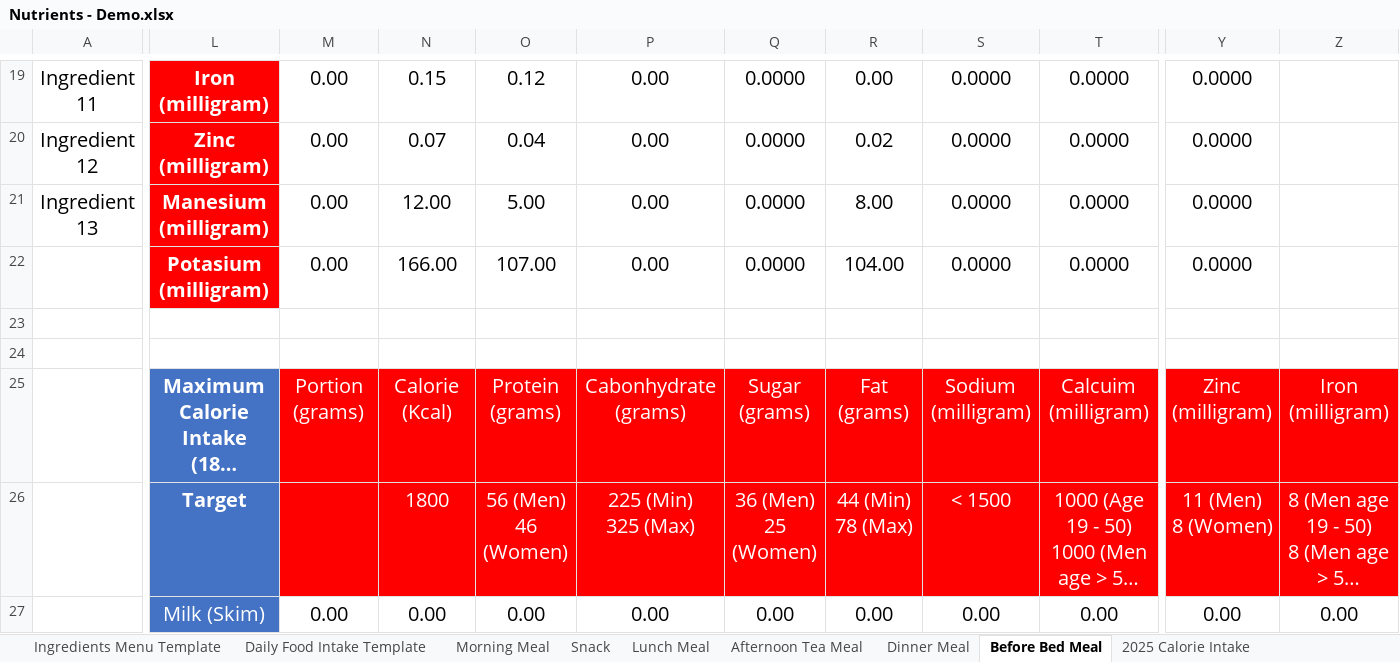
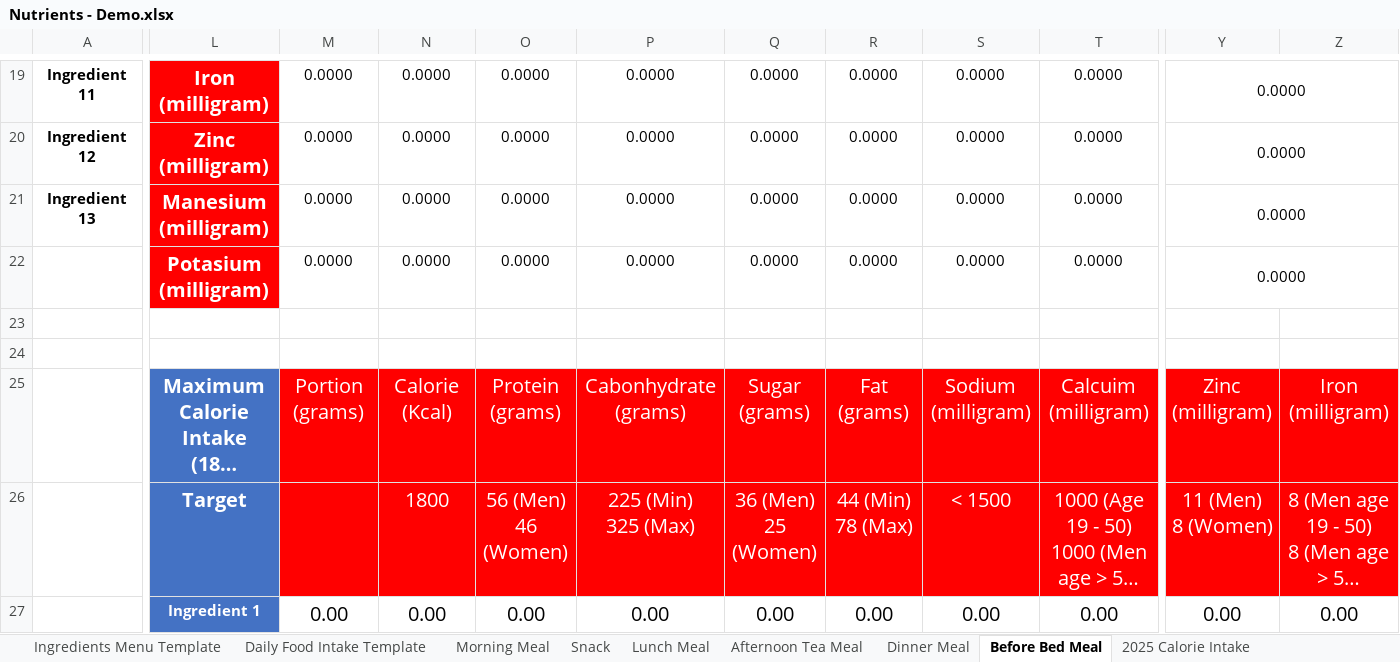
Before and after one commit to alantangsinglun/Nutrient, an Excel workbook: Nutrients - Demo.xlsx, sheet Before Bed Meal, drawn as a sheet; only a part is shown, gaps mark what is left out; long unchanged cells end in …; values as stored, in another font and other column widths than the file's, no borders; the diff covers the shown part only; the diff names each change by its address in the sheet, - before the commit and + after, or states it on an @@ line.

Commit message:
docs: Reset Before Bed Menu.

```diff
--- a/Nutrients - Demo.xlsx (sheet Before Bed Meal)
+++ b/Nutrients - Demo.xlsx (sheet Before Bed Meal)
@@ A19:A21 text size: smaller, bold: off → on @@
@@ M19:Y22 text size: smaller @@
-M19:M22: 0.00
+M19:M22: 0.0000
-N19: 0.15
+N19: 0.0000
-O19: 0.12
+O19: 0.0000
-P19:P22: 0.00
+P19:P22: 0.0000
-R19: 0.00
+R19: 0.0000
+Y19:Z19 merged
-N20: 0.07
+N20: 0.0000
-O20: 0.04
+O20: 0.0000
-R20: 0.02
+R20: 0.0000
+Y20:Z20 merged
-N21: 12.00
+N21: 0.0000
-O21: 5.00
+O21: 0.0000
-R21: 8.00
+R21: 0.0000
+Y21:Z21 merged
-N22: 166.00
+N22: 0.0000
-O22: 107.00
+O22: 0.0000
-R22: 104.00
+R22: 0.0000
+Y22:Z22 merged
-L27: Milk (Skim)
+L27: Ingredient 1
@@ L27 text size: smaller, bold: off → on @@
```
Also changed, not shown: 112 edited cells, cell formats and merged cells elsewhere in this sheet, sheet 2025 Calorie Intake.
